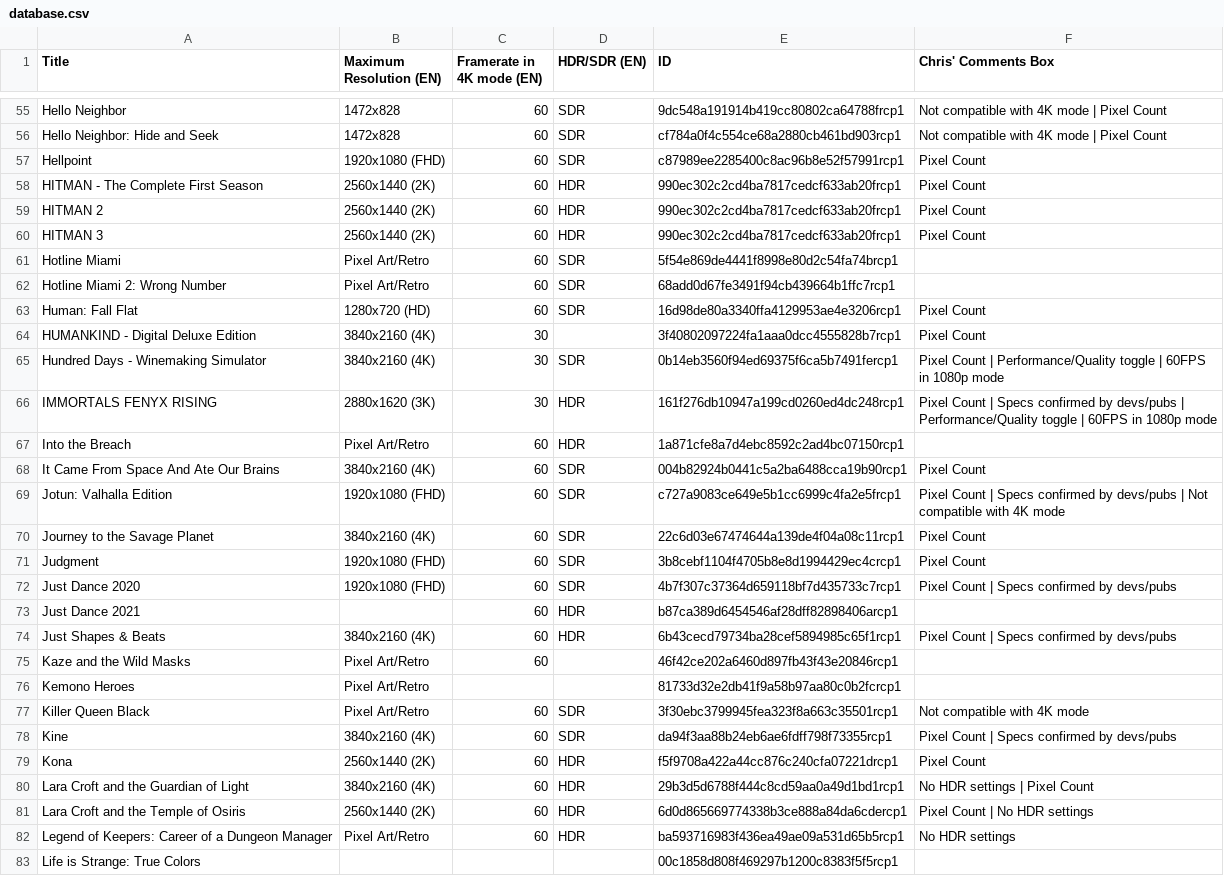
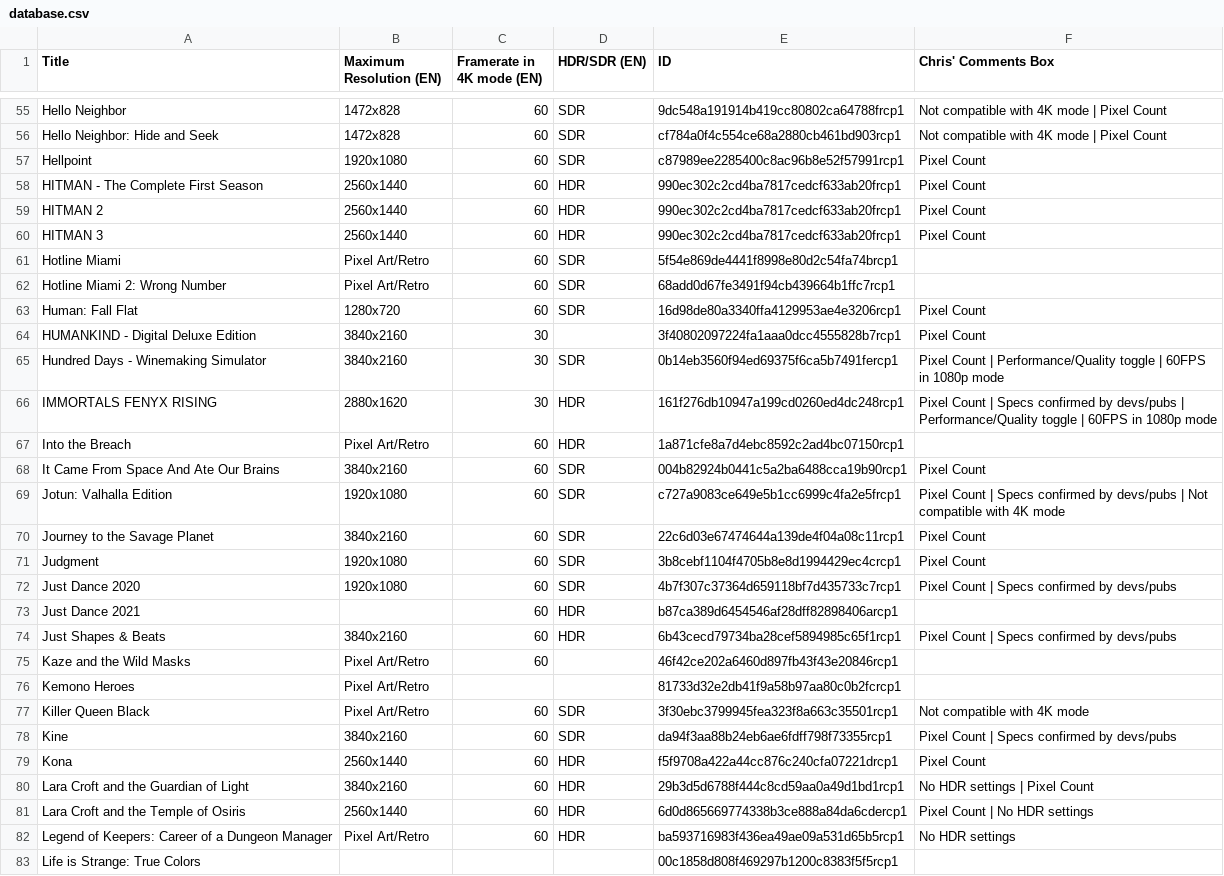
Before and after one commit to ChristopherKlay/StadiaEnhanced, a CSV file: database.csv, drawn as a sheet; only a part is shown, gaps mark what is left out; the diff covers the shown part only.

```diff
--- a/database.csv
+++ b/database.csv
@@ -56,20 +56,20 @@ Hello Neighbor,1472x828,60,SDR,9dc548a191914b419cc80802ca64788frcp1,Not compatib
 Hello Neighbor: Hide and Seek,1472x828,60,SDR,cf784a0f4c554ce68a2880cb461bd903rcp1,Not compatible with 4K mode | Pixel Count
-Hellpoint,1920x1080 (FHD),60,SDR,c87989ee2285400c8ac96b8e52f57991rcp1,Pixel Count
-HITMAN - The Complete First Season,2560x1440 (2K),60,HDR,990ec302c2cd4ba7817cedcf633ab20frcp1,Pixel Count
-HITMAN 2,2560x1440 (2K),60,HDR,990ec302c2cd4ba7817cedcf633ab20frcp1,Pixel Count
-HITMAN 3,2560x1440 (2K),60,HDR,990ec302c2cd4ba7817cedcf633ab20frcp1,Pixel Count
+Hellpoint,1920x1080,60,SDR,c87989ee2285400c8ac96b8e52f57991rcp1,Pixel Count
+HITMAN - The Complete First Season,2560x1440,60,HDR,990ec302c2cd4ba7817cedcf633ab20frcp1,Pixel Count
+HITMAN 2,2560x1440,60,HDR,990ec302c2cd4ba7817cedcf633ab20frcp1,Pixel Count
+HITMAN 3,2560x1440,60,HDR,990ec302c2cd4ba7817cedcf633ab20frcp1,Pixel Count
 Hotline Miami,Pixel Art/Retro,60,SDR,5f54e869de4441f8998e80d2c54fa74brcp1,
 Hotline Miami 2: Wrong Number,Pixel Art/Retro,60,SDR,68add0d67fe3491f94cb439664b1ffc7rcp1,
-Human: Fall Flat,1280x720 (HD),60,SDR,16d98de80a3340ffa4129953ae4e3206rcp1,Pixel Count
-HUMANKIND - Digital Deluxe Edition,3840x2160 (4K),30,,3f40802097224fa1aaa0dcc4555828b7rcp1,Pixel Count
-Hundred Days - Winemaking Simulator,3840x2160 (4K),30,SDR,0b14eb3560f94ed69375f6ca5b7491fercp1,Pixel Count | Performance/Quality toggle | 60FPS in 1080p mode
-IMMORTALS FENYX RISING,2880x1620 (3K),30,HDR,161f276db10947a199cd0260ed4dc248rcp1,Pixel Count | Specs confirmed by devs/pubs | Performance/Quality toggle | 60FPS in 1080p mode
+Human: Fall Flat,1280x720,60,SDR,16d98de80a3340ffa4129953ae4e3206rcp1,Pixel Count
+HUMANKIND - Digital Deluxe Edition,3840x2160,30,,3f40802097224fa1aaa0dcc4555828b7rcp1,Pixel Count
+Hundred Days - Winemaking Simulator,3840x2160,30,SDR,0b14eb3560f94ed69375f6ca5b7491fercp1,Pixel Count | Performance/Quality toggle | 60FPS in 1080p mode
+IMMORTALS FENYX RISING,2880x1620,30,HDR,161f276db10947a199cd0260ed4dc248rcp1,Pixel Count | Specs confirmed by devs/pubs | Performance/Quality toggle | 60FPS in 1080p mode
 Into the Breach,Pixel Art/Retro,60,HDR,1a871cfe8a7d4ebc8592c2ad4bc07150rcp1,
-It Came From Space And Ate Our Brains,3840x2160 (4K),60,SDR,004b82924b0441c5a2ba6488cca19b90rcp1,Pixel Count
-Jotun: Valhalla Edition,1920x1080 (FHD),60,SDR,c727a9083ce649e5b1cc6999c4fa2e5frcp1,Pixel Count | Specs confirmed by devs/pubs | Not compatible with 4K mode
-Journey to the Savage Planet,3840x2160 (4K),60,SDR,22c6d03e67474644a139de4f04a08c11rcp1,Pixel Count
-Judgment,1920x1080 (FHD),60,SDR,3b8cebf1104f4705b8e8d1994429ec4crcp1,Pixel Count
-Just Dance 2020,1920x1080 (FHD),60,SDR,4b7f307c37364d659118bf7d435733c7rcp1,Pixel Count | Specs confirmed by devs/pubs
+It Came From Space And Ate Our Brains,3840x2160,60,SDR,004b82924b0441c5a2ba6488cca19b90rcp1,Pixel Count
+Jotun: Valhalla Edition,1920x1080,60,SDR,c727a9083ce649e5b1cc6999c4fa2e5frcp1,Pixel Count | Specs confirmed by devs/pubs | Not compatible with 4K mode
+Journey to the Savage Planet,3840x2160,60,SDR,22c6d03e67474644a139de4f04a08c11rcp1,Pixel Count
+Judgment,1920x1080,60,SDR,3b8cebf1104f4705b8e8d1994429ec4crcp1,Pixel Count
+Just Dance 2020,1920x1080,60,SDR,4b7f307c37364d659118bf7d435733c7rcp1,Pixel Count | Specs confirmed by devs/pubs
 Just Dance 2021,,60,HDR,b87ca389d6454546af28dff82898406arcp1,
-Just Shapes & Beats,3840x2160 (4K),60,HDR,6b43cecd79734ba28cef5894985c65f1rcp1,Pixel Count | Specs confirmed by devs/pubs
+Just Shapes & Beats,3840x2160,60,HDR,6b43cecd79734ba28cef5894985c65f1rcp1,Pixel Count | Specs confirmed by devs/pubs
 Kaze and the Wild Masks,Pixel Art/Retro,60,,46f42ce202a6460d897fb43f43e20846rcp1,
@@ -77,6 +77,6 @@ Kemono Heroes,Pixel Art/Retro,,,81733d32e2db41f9a58b97aa80c0b2fcrcp1,
 Killer Queen Black,Pixel Art/Retro,60,SDR,3f30ebc3799945fea323f8a663c35501rcp1,Not compatible with 4K mode
-Kine,3840x2160 (4K),60,SDR,da94f3aa88b24eb6ae6fdff798f73355rcp1,Pixel Count | Specs confirmed by devs/pubs
-Kona,2560x1440 (2K),60,HDR,f5f9708a422a44cc876c240cfa07221drcp1,Pixel Count
-Lara Croft and the Guardian of Light,3840x2160 (4K),60,HDR,29b3d5d6788f444c8cd59aa0a49d1bd1rcp1,No HDR settings | Pixel Count
-Lara Croft and the Temple of Osiris,2560x1440 (2K),60,HDR,6d0d865669774338b3ce888a84da6cdercp1,Pixel Count | No HDR settings
+Kine,3840x2160,60,SDR,da94f3aa88b24eb6ae6fdff798f73355rcp1,Pixel Count | Specs confirmed by devs/pubs
+Kona,2560x1440,60,HDR,f5f9708a422a44cc876c240cfa07221drcp1,Pixel Count
+Lara Croft and the Guardian of Light,3840x2160,60,HDR,29b3d5d6788f444c8cd59aa0a49d1bd1rcp1,No HDR settings | Pixel Count
+Lara Croft and the Temple of Osiris,2560x1440,60,HDR,6d0d865669774338b3ce888a84da6cdercp1,Pixel Count | No HDR settings
 Legend of Keepers: Career of a Dungeon Manager,Pixel Art/Retro,60,HDR,ba593716983f436ea49ae09a531d65b5rcp1,No HDR settings
```
Also changed, not shown: 1 added row and 124 edited cells elsewhere in this file.
